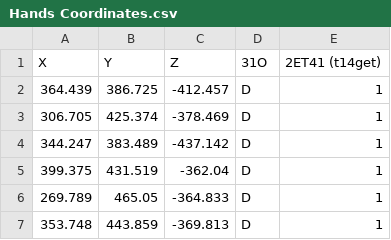
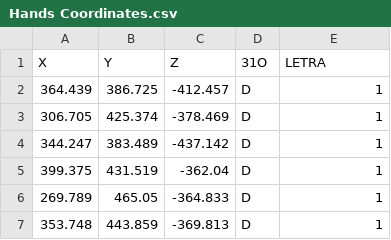
Before and after one commit to matsuv/InterpretadorLibras, a CSV file: Hands Coordinates.csv, drawn as a sheet; only a part is shown.

Commit message:
Add files via upload

```diff
--- a/Hands Coordinates.csv
+++ b/Hands Coordinates.csv
@@ -1,2 +1,2 @@
-X,Y,Z,31O,2ET41 (t14get)
+X,Y,Z,31O,LETRA
 364.439,386.725,-412.457,D,1
```
